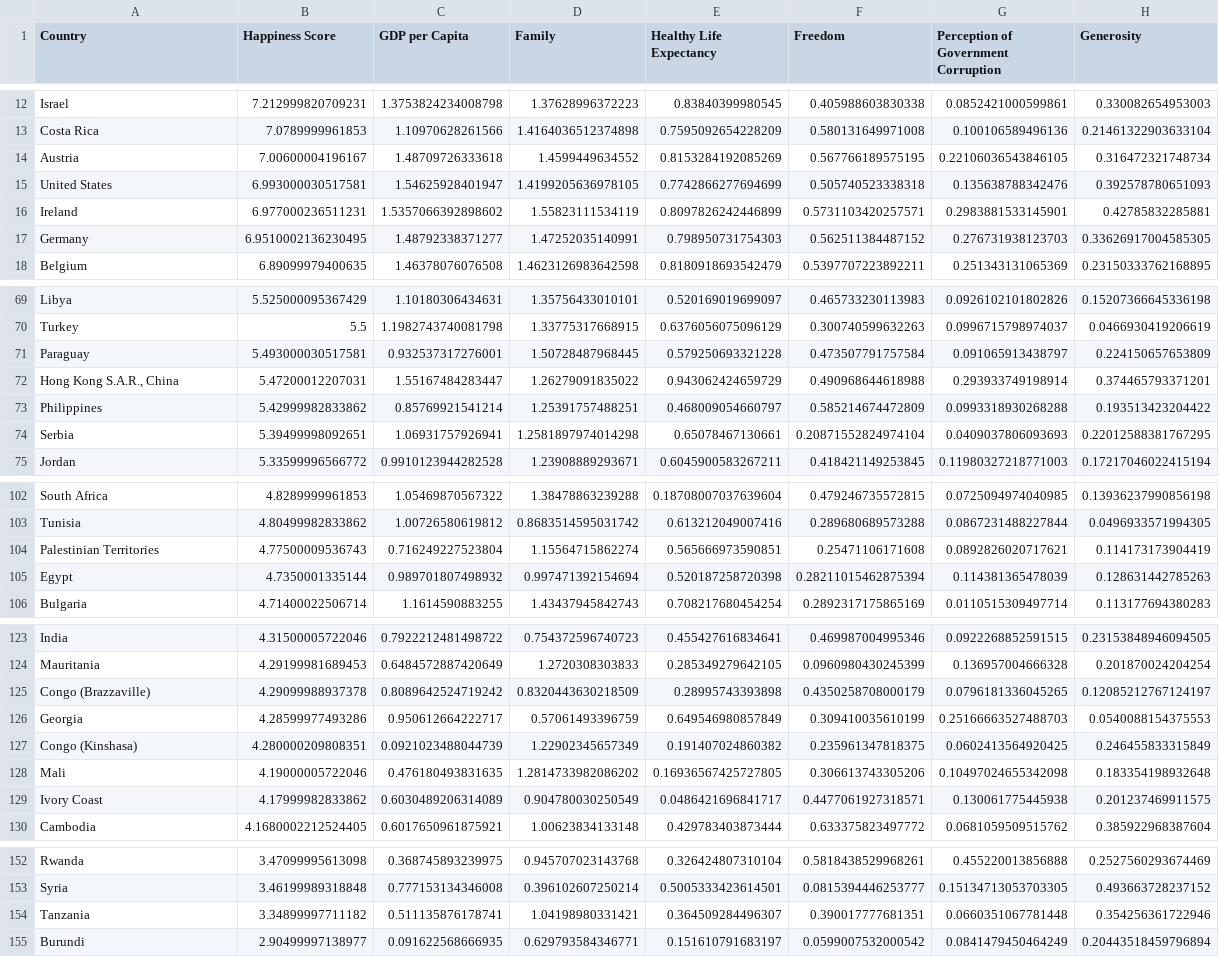
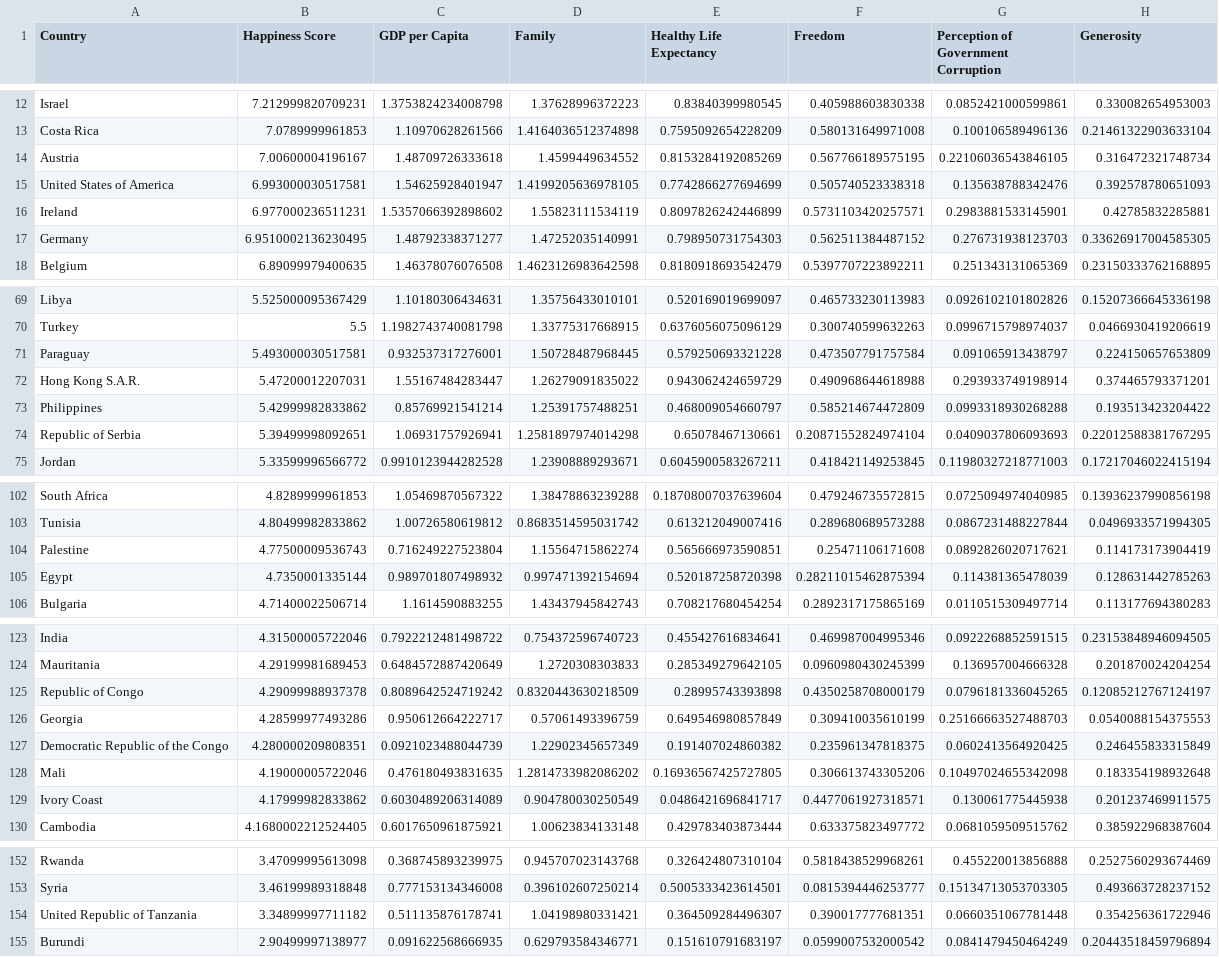
Before and after one commit to amerikonnor/WHR-project, a CSV file: static/data/cleaned/clean2017.csv, drawn as a sheet; only a part is shown, gaps mark what is left out.

```diff
--- a/static/data/cleaned/clean2017.csv
+++ b/static/data/cleaned/clean2017.csv
@@ -14,3 +14,3 @@ Costa Rica,7.0789999961853,1.10970628261566,1.4164036512374898,0.759509265422820
 Austria,7.00600004196167,1.48709726333618,1.4599449634552,0.8153284192085269,0.567766189575195,0.22106036543846105,0.316472321748734
-United States,6.993000030517581,1.54625928401947,1.4199205636978105,0.7742866277694699,0.505740523338318,0.135638788342476,0.392578780651093
+United States of America,6.993000030517581,1.54625928401947,1.4199205636978105,0.7742866277694699,0.505740523338318,0.135638788342476,0.392578780651093
 Ireland,6.977000236511231,1.5357066392898602,1.55823111534119,0.8097826242446899,0.5731103420257571,0.2983881533145901,0.42785832285881
@@ -71,5 +71,5 @@ Turkey,5.5,1.1982743740081798,1.33775317668915,0.6376056075096129,0.300740599632
 Paraguay,5.493000030517581,0.932537317276001,1.50728487968445,0.579250693321228,0.473507791757584,0.091065913438797,0.224150657653809
-"Hong Kong S.A.R., China",5.47200012207031,1.55167484283447,1.26279091835022,0.943062424659729,0.490968644618988,0.293933749198914,0.374465793371201
+Hong Kong S.A.R.,5.47200012207031,1.55167484283447,1.26279091835022,0.943062424659729,0.490968644618988,0.293933749198914,0.374465793371201
 Philippines,5.42999982833862,0.85769921541214,1.25391757488251,0.468009054660797,0.585214674472809,0.0993318930268288,0.193513423204422
-Serbia,5.39499998092651,1.06931757926941,1.2581897974014298,0.65078467130661,0.20871552824974104,0.0409037806093693,0.22012588381767295
+Republic of Serbia,5.39499998092651,1.06931757926941,1.2581897974014298,0.65078467130661,0.20871552824974104,0.0409037806093693,0.22012588381767295
 Jordan,5.33599996566772,0.9910123944282528,1.23908889293671,0.6045900583267211,0.418421149253845,0.11980327218771003,0.17217046022415194
@@ -103,3 +103,3 @@ South Africa,4.8289999961853,1.05469870567322,1.38478863239288,0.187080070376396
 Tunisia,4.80499982833862,1.00726580619812,0.8683514595031742,0.613212049007416,0.289680689573288,0.0867231488227844,0.0496933571994305
-Palestinian Territories,4.77500009536743,0.716249227523804,1.15564715862274,0.565666973590851,0.25471106171608,0.0892826020717621,0.114173173904419
+Palestine,4.77500009536743,0.716249227523804,1.15564715862274,0.565666973590851,0.25471106171608,0.0892826020717621,0.114173173904419
 Egypt,4.7350001335144,0.989701807498932,0.997471392154694,0.520187258720398,0.28211015462875394,0.114381365478039,0.128631442785263
@@ -124,5 +124,5 @@ India,4.31500005722046,0.7922212481498722,0.754372596740723,0.455427616834641,0.
 Mauritania,4.29199981689453,0.6484572887420649,1.2720308303833,0.285349279642105,0.0960980430245399,0.136957004666328,0.201870024204254
-Congo (Brazzaville),4.29099988937378,0.8089642524719242,0.8320443630218509,0.28995743393898,0.4350258708000179,0.0796181336045265,0.12085212767124197
+Republic of Congo,4.29099988937378,0.8089642524719242,0.8320443630218509,0.28995743393898,0.4350258708000179,0.0796181336045265,0.12085212767124197
 Georgia,4.28599977493286,0.950612664222717,0.57061493396759,0.649546980857849,0.309410035610199,0.25166663527488703,0.0540088154375553
-Congo (Kinshasa),4.280000209808351,0.0921023488044739,1.22902345657349,0.191407024860382,0.235961347818375,0.0602413564920425,0.246455833315849
+Democratic Republic of the Congo,4.280000209808351,0.0921023488044739,1.22902345657349,0.191407024860382,0.235961347818375,0.0602413564920425,0.246455833315849
 Mali,4.19000005722046,0.476180493831635,1.2814733982086202,0.16936567425727805,0.306613743305206,0.10497024655342098,0.183354198932648
@@ -153,3 +153,3 @@ Rwanda,3.47099995613098,0.368745893239975,0.945707023143768,0.326424807310104,0.
 Syria,3.46199989318848,0.777153134346008,0.396102607250214,0.5005333423614501,0.0815394446253777,0.15134713053703305,0.493663728237152
-Tanzania,3.34899997711182,0.511135876178741,1.04198980331421,0.364509284496307,0.390017777681351,0.0660351067781448,0.354256361722946
+United Republic of Tanzania,3.34899997711182,0.511135876178741,1.04198980331421,0.364509284496307,0.390017777681351,0.0660351067781448,0.354256361722946
 Burundi,2.90499997138977,0.091622568666935,0.629793584346771,0.151610791683197,0.0599007532000542,0.0841479450464249,0.20443518459796894
```
Also changed, not shown: static/data/cleaned/clean2018.csv, static/data/cleaned/clean2019.csv, 6 other files.
